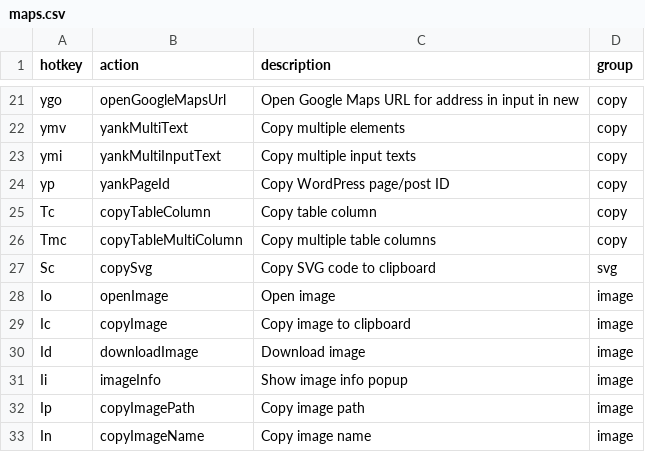
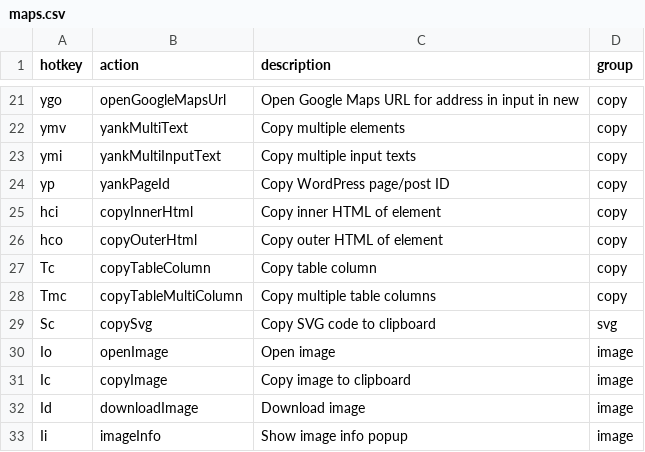
Before and after one commit to seriiserii825/chrome-vimium-c, a CSV file: maps.csv, drawn as a sheet; only a part is shown, gaps mark what is left out; the shorter side is filled out with more unchanged rows; the diff names each change by its address in the sheet, - before the commit and + after, or states it on an @@ line.

Commit message:
feat: copy inner and outer

```diff
--- a/maps.csv
+++ b/maps.csv
+row 25: hci | copyInnerHtml | Copy inner HTML of element | copy
+row 26: hco | copyOuterHtml | Copy outer HTML of element | copy
```
Also changed, not shown: 2 other files.
